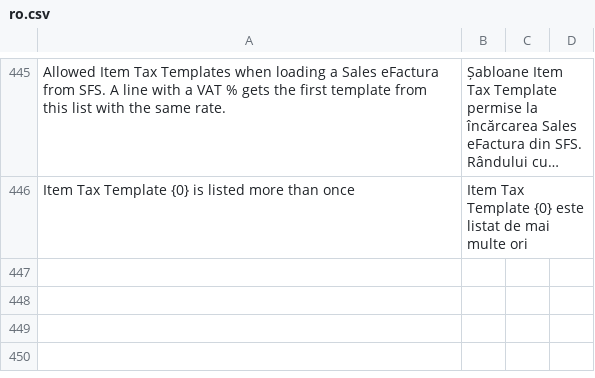
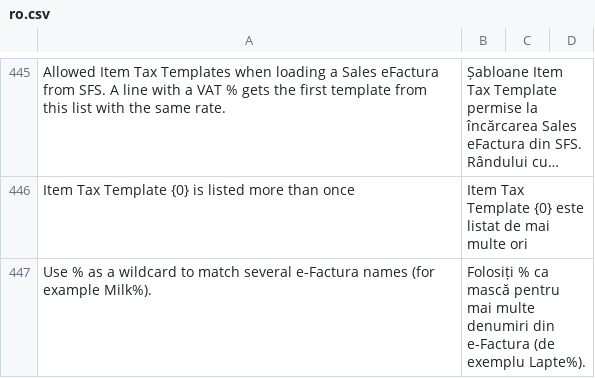
Before and after one commit to evghenin/erpnext_moldova_efactura, a CSV file: erpnext_moldova_efactura/translations/ro.csv, drawn as a sheet; only a part is shown, gaps mark what is left out; long unchanged cells end in …; the diff names each change by its address in the sheet, - before the commit and + after, or states it on an @@ line.

```diff
--- a/erpnext_moldova_efactura/translations/ro.csv
+++ b/erpnext_moldova_efactura/translations/ro.csv
+row 447: Use % as a wildcard to match several e-Factura names (for example Milk%). | Folosiți % ca mască pentru mai multe denumiri din e-Factura (de exemplu Lapte%).
```
Also changed, not shown: erpnext_moldova_efactura/translations/ru.csv, 3 other files.
